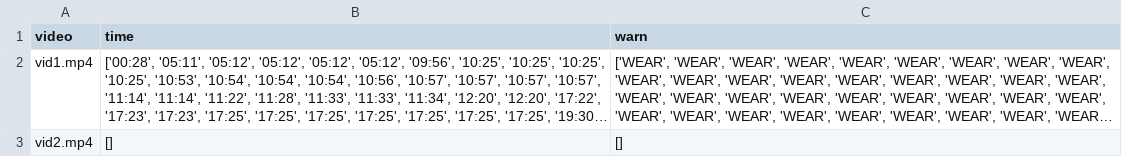
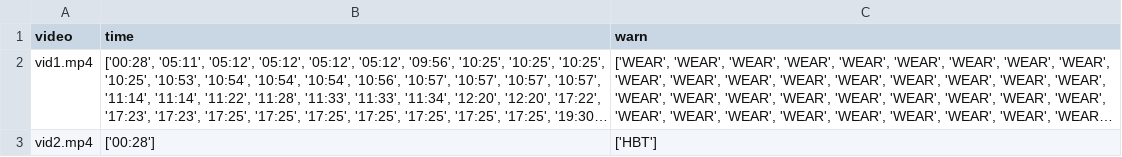
Before and after one commit to Listochek/SIZ_detection, a CSV file: warns/summary.csv, drawn as a sheet; long unchanged cells end in …; the diff names each change by its address in the sheet, - before the commit and + after, or states it on an @@ line.

```diff
--- a/warns/summary.csv
+++ b/warns/summary.csv
-B3 (time): []
+B3 (time): ['00:28']
-C3 (warn): []
+C3 (warn): ['HBT']
```
Also changed, not shown: 3 other files.
